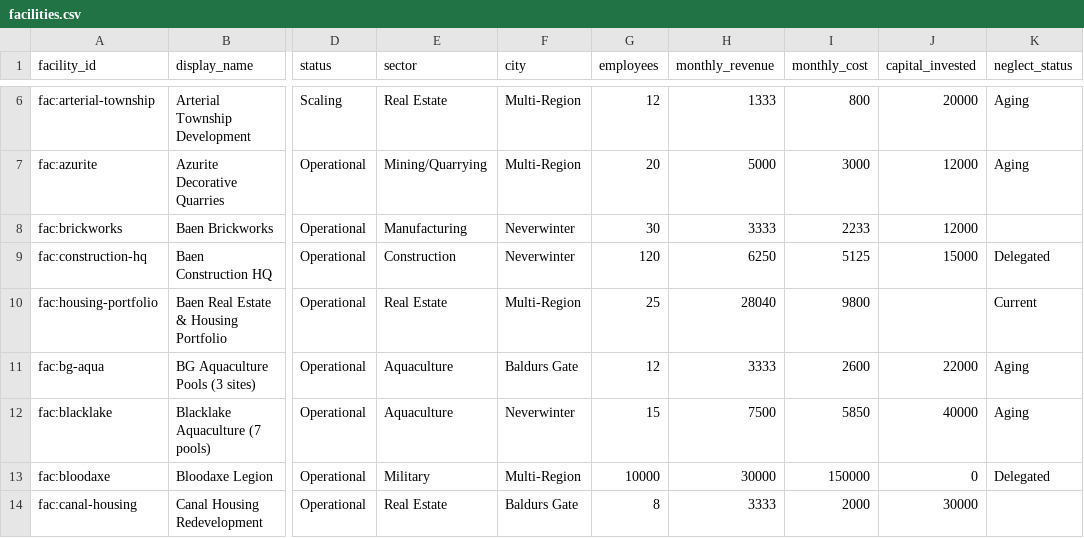
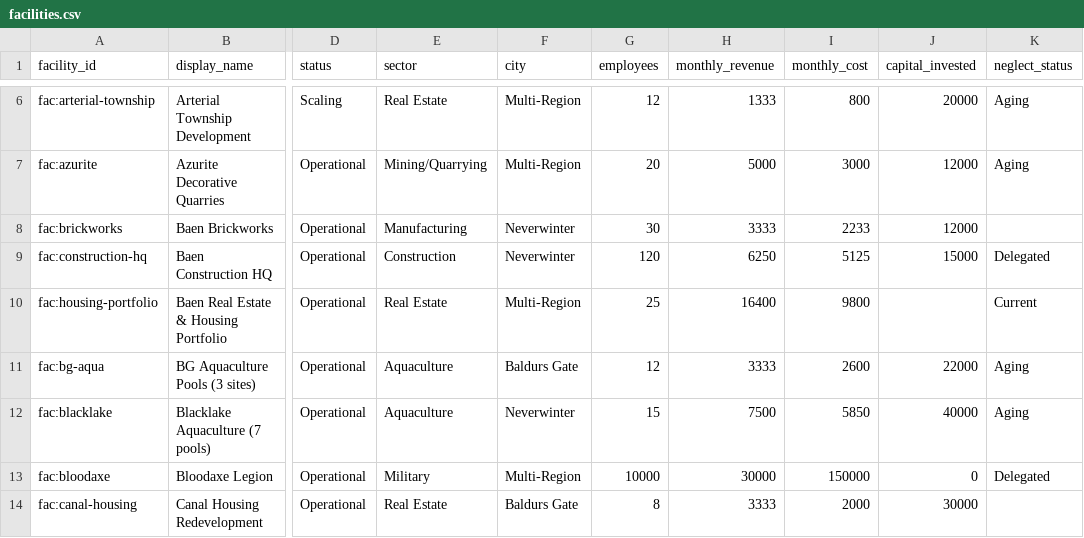
Before and after one commit to CFhacky/baen-economy-engine, a CSV file: data/canonical/facilities.csv, drawn as a sheet; only a part is shown, gaps mark what is left out; the diff names each change by its address in the sheet, - before the commit and + after, or states it on an @@ line.

```diff
--- a/data/canonical/facilities.csv
+++ b/data/canonical/facilities.csv
-H10 (monthly_revenue): 28040
+H10 (monthly_revenue): 16400
```
Also changed, not shown: data/canonical/actors.csv, data/canonical/canon_rulings.csv, 7 other files.
